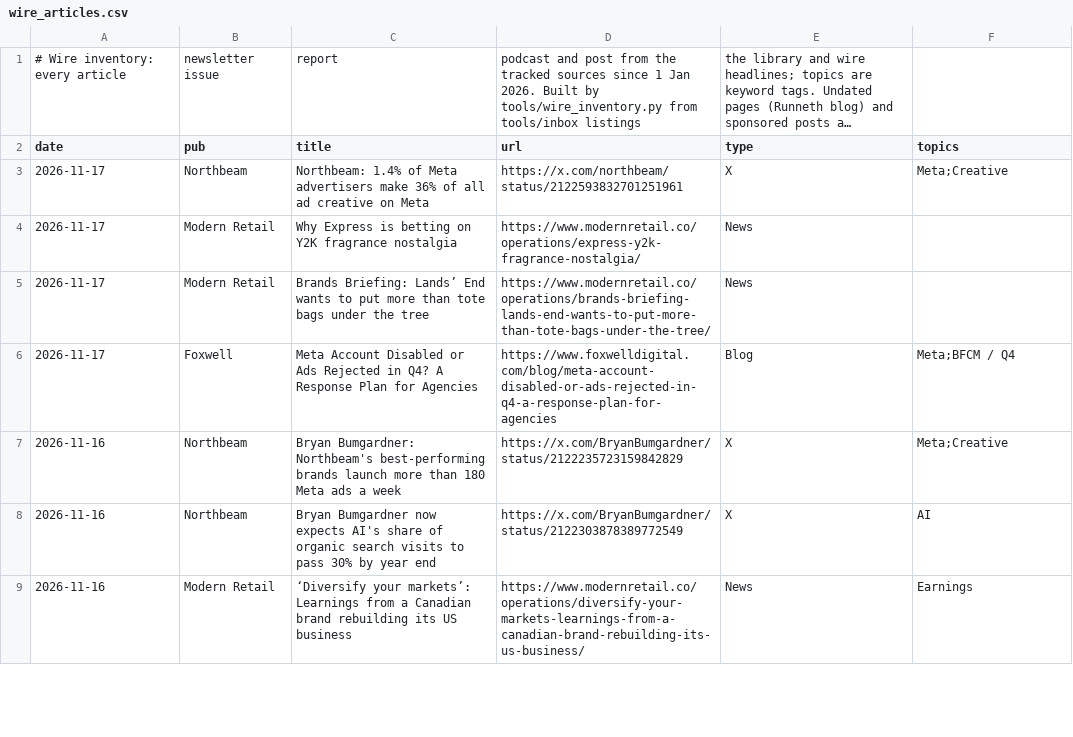
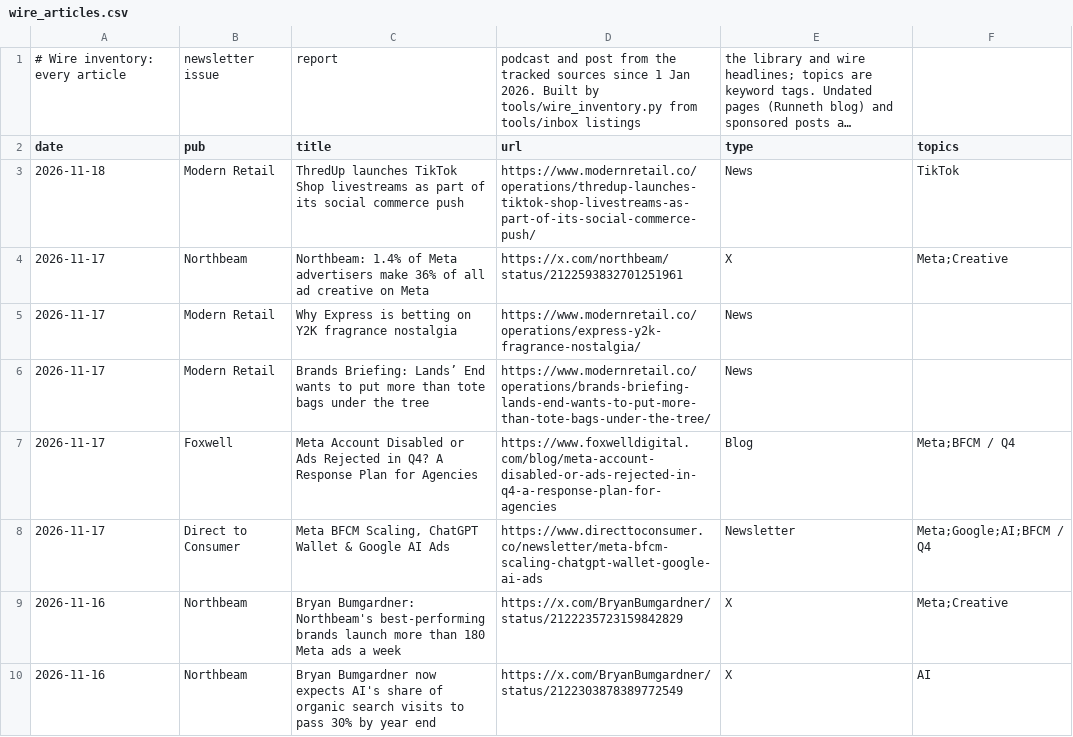
Before and after one commit to rcc-data/dtc-newsroom, a CSV file: data/wire_articles.csv, drawn as a sheet; only a part is shown; the shorter side is filled out with more unchanged rows; long unchanged cells end in ….

```diff
--- a/data/wire_articles.csv
+++ b/data/wire_articles.csv
@@ -2,2 +2,3 @@
 date,pub,title,url,type,topics
+2026-11-18,Modern Retail,ThredUp launches TikTok Shop livestreams as part of its social commerce push,https://www.modernretail.co/operations/thredup-launches-tiktok-shop-livestreams-as-part-of-its-social-commerce-push/,News,TikTok
 2026-11-17,Northbeam,Northbeam: 1.4% of Meta advertisers make 36% of all ad creative on Meta,https://x.com/northbeam/status/2122593832701251961,X,Meta;Creative
@@ -6,2 +7,3 @@ date,pub,title,url,type,topics
 2026-11-17,Foxwell,Meta Account Disabled or Ads Rejected in Q4? A Response Plan for Agencies,https://www.foxwelldigital.com/blog/meta-account-disabled-or-ads-rejected-in-q4-a-response-plan-for-agencies,Blog,Meta;BFCM / Q4
+2026-11-17,Direct to Consumer,"Meta BFCM Scaling, ChatGPT Wallet & Google AI Ads",https://www.directtoconsumer.co/newsletter/meta-bfcm-scaling-chatgpt-wallet-google-ai-ads,Newsletter,Meta;Google;AI;BFCM / Q4
 2026-11-16,Northbeam,Bryan Bumgardner: Northbeam's best-performing brands launch more than 180 Meta ads a week,https://x.com/BryanBumgardner/status/2122235723159842829,X,Meta;Creative
```
Also changed, not shown: 11 other files.
